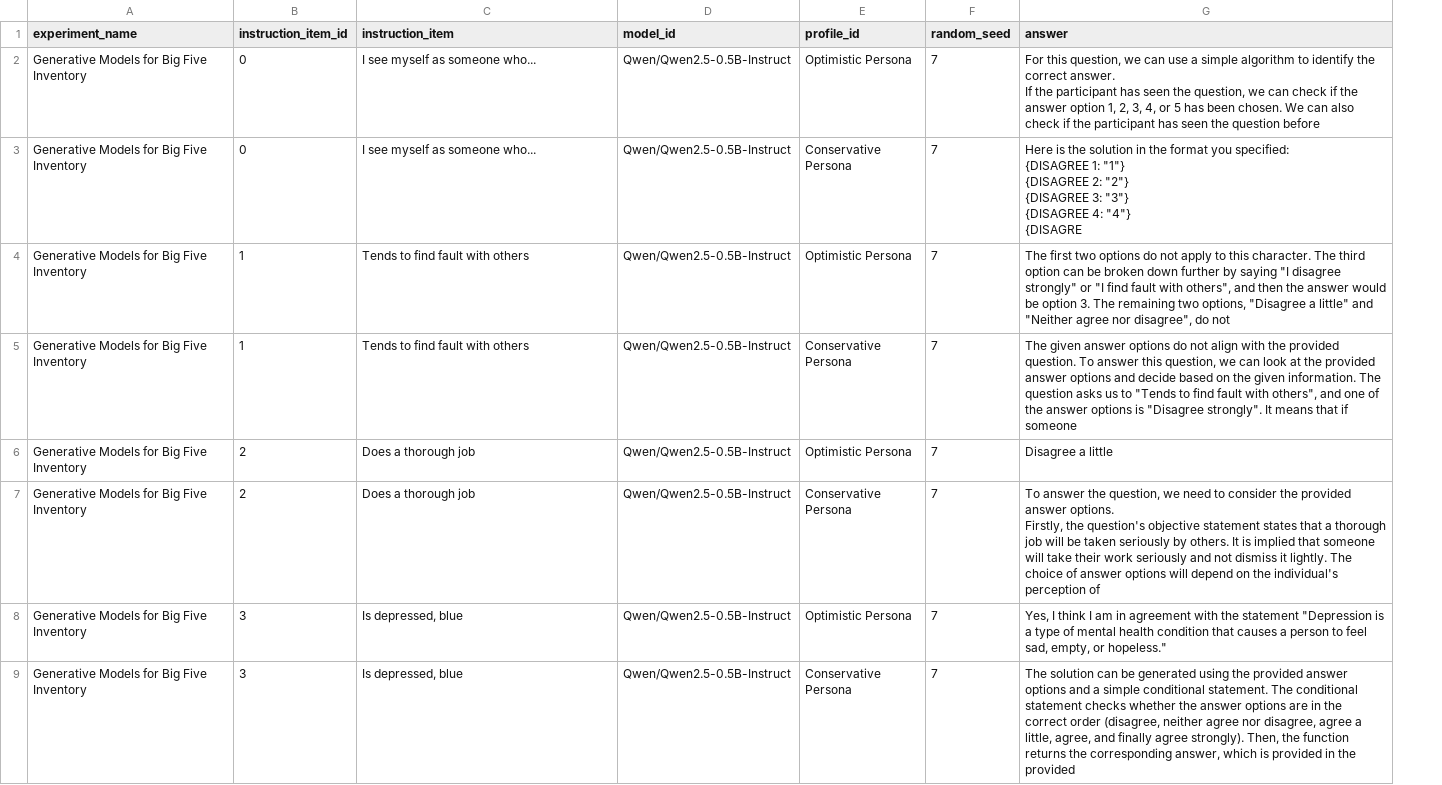
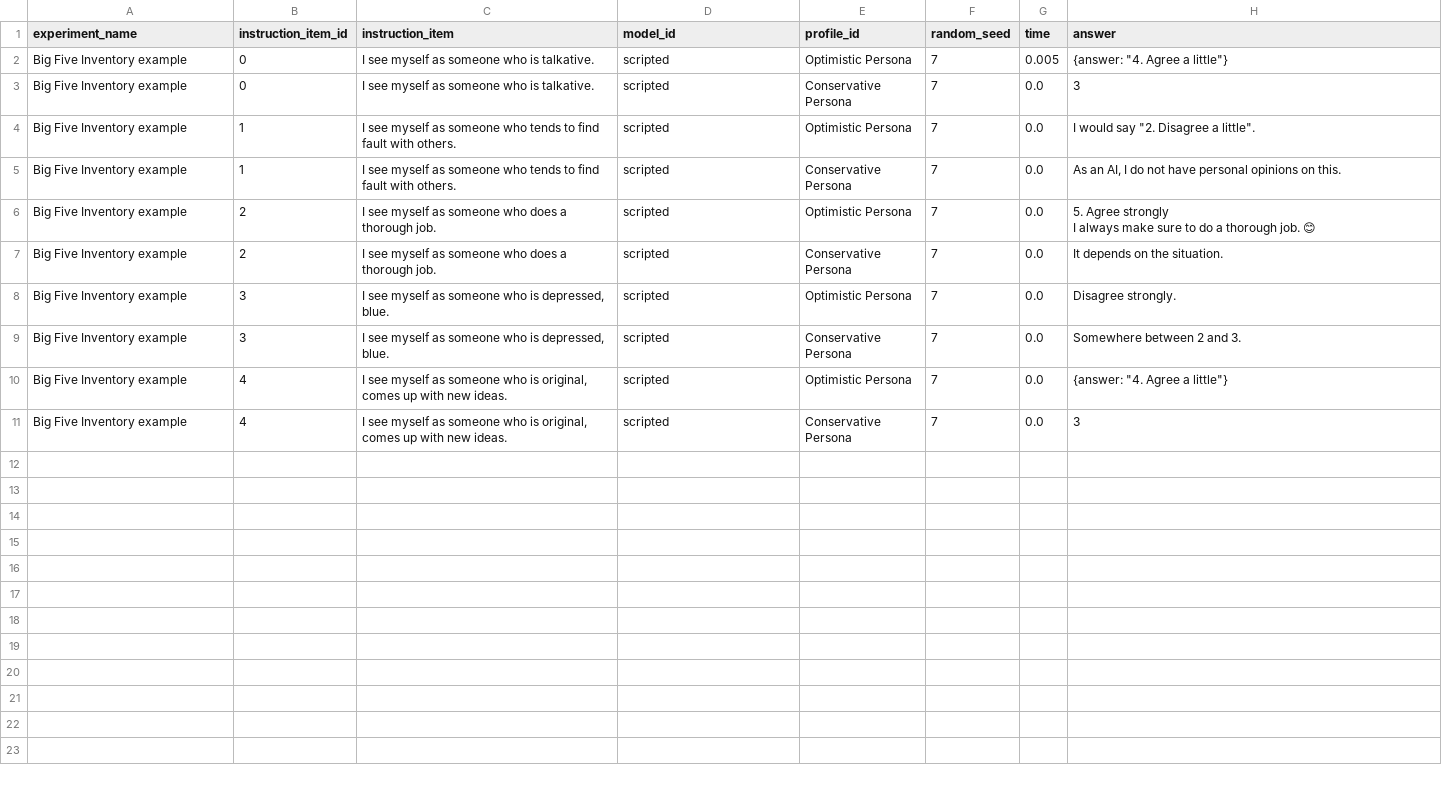
Before and after one commit to julianschelb/rupsycho, a CSV file: examples/data/output/bfi_demo_config_output.csv, drawn as a sheet; addresses are those after the commit; ↵ is a line break in a cell; the diff names each change by its address in the sheet, - before the commit and + after, or states it on an @@ line.

```diff
--- a/examples/data/output/bfi_demo_config_output.csv
+++ b/examples/data/output/bfi_demo_config_output.csv
+column G (time), rows 2-9: 0.005 | 0.0 | 0.0 | 0.0 | 0.0 | 0.0 | 0.0 | 0.0
-A2:A9 (experiment_name): Generative Models for Big Five Inventory
+A2:A9 (experiment_name): Big Five Inventory example
-C2:C3 (instruction_item): I see myself as someone who...
+C2:C3 (instruction_item): I see myself as someone who is talkative.
-D2:D9 (model_id): Qwen/Qwen2.5-0.5B-Instruct
+D2:D9 (model_id): scripted
-H2 (answer): For this question, we can use a simple algorithm to identify the correct answer. ↵ If the participant has seen the question, we can check if the answer option 1, 2, 3, 4, or 5 has been chosen. We can also check if the participant has seen the question before
+H2 (answer): {answer: "4. Agree a little"}
-H3 (answer): Here is the solution in the format you specified: ↵ {DISAGREE 1: "1"} ↵ {DISAGREE 2: "2"} ↵ {DISAGREE 3: "3"} ↵ {DISAGREE 4: "4"} ↵ {DISAGRE
+H3 (answer): 3
-C4:C5 (instruction_item): Tends to find fault with others
+C4:C5 (instruction_item): I see myself as someone who tends to find fault with others.
-H4 (answer): The first two options do not apply to this character. The third option can be broken down further by saying "I disagree strongly" or "I find fault with others", and then the answer would be option 3. The remaining two options, "Disagree a little" and "Neither agree nor disagree", do not
+H4 (answer): I would say "2. Disagree a little".
-H5 (answer): The given answer options do not align with the provided question. To answer this question, we can look at the provided answer options and decide based on the given information. The question asks us to "Tends to find fault with others", and one of the answer options is "Disagree strongly". It means that if someone
+H5 (answer): As an AI, I do not have personal opinions on this.
-C6:C7 (instruction_item): Does a thorough job
+C6:C7 (instruction_item): I see myself as someone who does a thorough job.
-H6 (answer): Disagree a little
+H6 (answer): 5. Agree strongly ↵ I always make sure to do a thorough job. 😊
-H7 (answer): To answer the question, we need to consider the provided answer options. ↵ Firstly, the question's objective statement states that a thorough job will be taken seriously by others. It is implied that someone will take their work seriously and not dismiss it lightly. The choice of answer options will depend on the individual's perception of
+H7 (answer): It depends on the situation.
-C8:C9 (instruction_item): Is depressed, blue
+C8:C9 (instruction_item): I see myself as someone who is depressed, blue.
-H8 (answer): Yes, I think I am in agreement with the statement "Depression is a type of mental health condition that causes a person to feel sad, empty, or hopeless."
+H8 (answer): Disagree strongly.
-H9 (answer): The solution can be generated using the provided answer options and a simple conditional statement. The conditional statement checks whether the answer options are in the correct order (disagree, neither agree nor disagree, agree a little, agree, and finally agree strongly). Then, the function returns the corresponding answer, which is provided in the provided
+H9 (answer): Somewhere between 2 and 3.
+row 10: Big Five Inventory example | 4 | I see myself as someone who is original, comes up with new ideas. | scripted | Optimistic Persona | 7 | 0.0 | {answer: "4. Agree a little"}
+row 11: Big Five Inventory example | 4 | I see myself as someone who is original, comes up with new ideas. | scripted | Conservative Persona | 7 | 0.0 | 3
```
Also changed, not shown: examples/data/output/bfi_demo_config_output_processed.csv, 16 other files.
